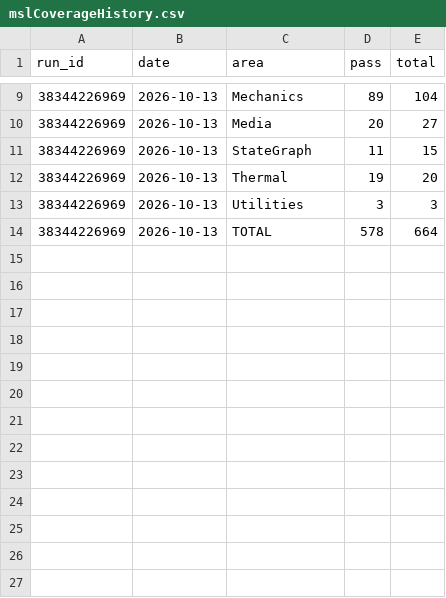
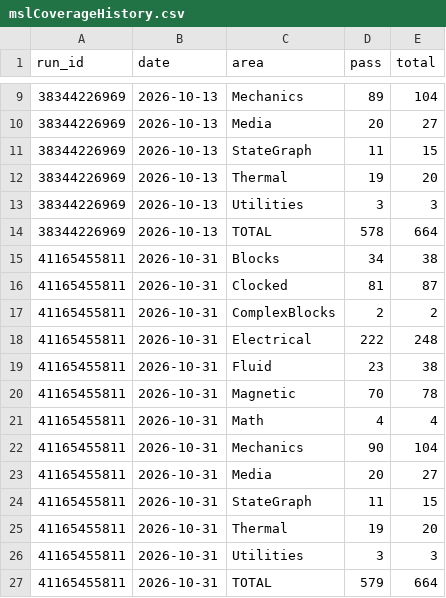
Before and after one commit to OpenModelica/OMJulia.jl, a CSV file: dev/mslCoverageHistory.csv, drawn as a sheet; only a part is shown, gaps mark what is left out; the diff names each change by its address in the sheet, - before the commit and + after, or states it on an @@ line.

```diff
--- a/dev/mslCoverageHistory.csv
+++ b/dev/mslCoverageHistory.csv
+row 15: 41165455811 | 2026-10-31 | Blocks | 34 | 38
+row 16: 41165455811 | 2026-10-31 | Clocked | 81 | 87
+row 17: 41165455811 | 2026-10-31 | ComplexBlocks | 2 | 2
+row 18: 41165455811 | 2026-10-31 | Electrical | 222 | 248
+row 19: 41165455811 | 2026-10-31 | Fluid | 23 | 38
+row 20: 41165455811 | 2026-10-31 | Magnetic | 70 | 78
+row 21: 41165455811 | 2026-10-31 | Math | 4 | 4
+row 22: 41165455811 | 2026-10-31 | Mechanics | 90 | 104
+row 23: 41165455811 | 2026-10-31 | Media | 20 | 27
+row 24: 41165455811 | 2026-10-31 | StateGraph | 11 | 15
+row 25: 41165455811 | 2026-10-31 | Thermal | 19 | 20
+row 26: 41165455811 | 2026-10-31 | Utilities | 3 | 3
+row 27: 41165455811 | 2026-10-31 | TOTAL | 579 | 664
```
Also changed, not shown: 8 other files.
